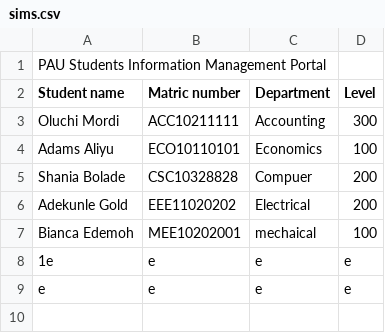
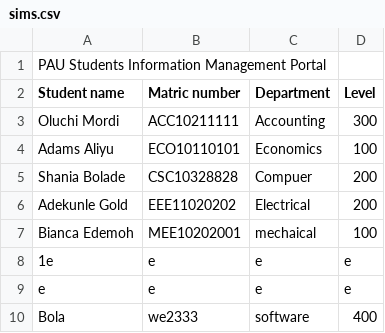
Before and after one commit to Rebecca-Adefabi/r.adefabiCOS101, a CSV file: week-9/project_2/sims.csv, drawn as a sheet; the diff names each change by its address in the sheet, - before the commit and + after, or states it on an @@ line.

```diff
--- a/week-9/project_2/sims.csv
+++ b/week-9/project_2/sims.csv
+row 10: Bola | we2333 | software | 400
```
Also changed, not shown: 1 other file.
